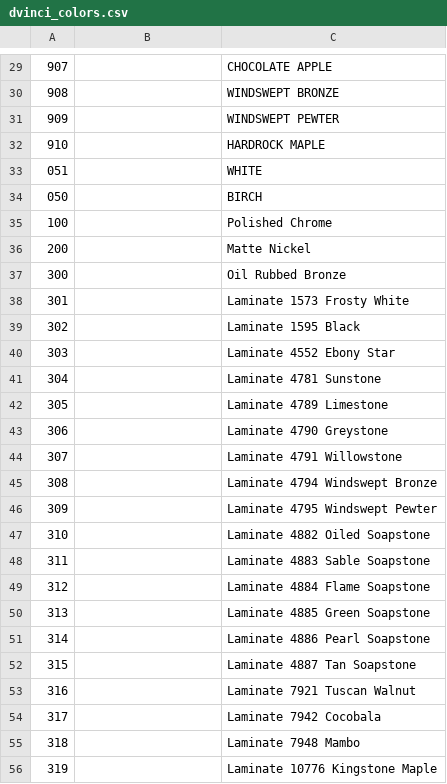
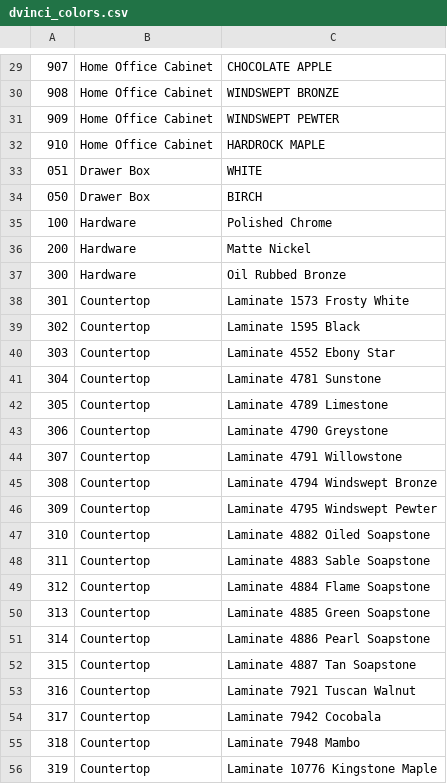
Before and after one commit to franc/premierorders.rails, a CSV file: db/seed_data/dvinci_colors.csv, drawn as a sheet; only a part is shown, gaps mark what is left out; the diff covers the shown part only.

```diff
--- a/db/seed_data/dvinci_colors.csv
+++ b/db/seed_data/dvinci_colors.csv
@@ -29,28 +29,28 @@
-907,,CHOCOLATE APPLE
-908,,WINDSWEPT BRONZE
-909,,WINDSWEPT PEWTER
-910,,HARDROCK MAPLE
-051,,WHITE
-050,,BIRCH
-100,,Polished Chrome
-200,,Matte Nickel
-300,,Oil Rubbed Bronze
-301,,Laminate 1573 Frosty White
-302,,Laminate 1595 Black
-303,,Laminate 4552 Ebony Star
-304,,Laminate 4781 Sunstone
-305,,Laminate 4789 Limestone
-306,,Laminate 4790 Greystone
-307,,Laminate 4791 Willowstone
-308,,Laminate 4794 Windswept Bronze
-309,,Laminate 4795 Windswept Pewter
-310,,Laminate 4882 Oiled Soapstone
-311,,Laminate 4883 Sable Soapstone
-312,,Laminate 4884 Flame Soapstone
-313,,Laminate 4885 Green Soapstone
-314,,Laminate 4886 Pearl Soapstone
-315,,Laminate 4887 Tan Soapstone
-316,,Laminate 7921 Tuscan Walnut
-317,,Laminate 7942 Cocobala
-318,,Laminate 7948 Mambo
-319,,Laminate 10776 Kingstone Maple
+907,Home Office Cabinet,CHOCOLATE APPLE
+908,Home Office Cabinet,WINDSWEPT BRONZE
+909,Home Office Cabinet,WINDSWEPT PEWTER
+910,Home Office Cabinet,HARDROCK MAPLE
+051,Drawer Box,WHITE
+050,Drawer Box,BIRCH
+100,Hardware,Polished Chrome
+200,Hardware,Matte Nickel
+300,Hardware,Oil Rubbed Bronze
+301,Countertop,Laminate 1573 Frosty White
+302,Countertop,Laminate 1595 Black
+303,Countertop,Laminate 4552 Ebony Star
+304,Countertop,Laminate 4781 Sunstone
+305,Countertop,Laminate 4789 Limestone
+306,Countertop,Laminate 4790 Greystone
+307,Countertop,Laminate 4791 Willowstone
+308,Countertop,Laminate 4794 Windswept Bronze
+309,Countertop,Laminate 4795 Windswept Pewter
+310,Countertop,Laminate 4882 Oiled Soapstone
+311,Countertop,Laminate 4883 Sable Soapstone
+312,Countertop,Laminate 4884 Flame Soapstone
+313,Countertop,Laminate 4885 Green Soapstone
+314,Countertop,Laminate 4886 Pearl Soapstone
+315,Countertop,Laminate 4887 Tan Soapstone
+316,Countertop,Laminate 7921 Tuscan Walnut
+317,Countertop,Laminate 7942 Cocobala
+318,Countertop,Laminate 7948 Mambo
+319,Countertop,Laminate 10776 Kingstone Maple
```
Also changed, not shown: 30 edited cells elsewhere in this file, 11 other files.
